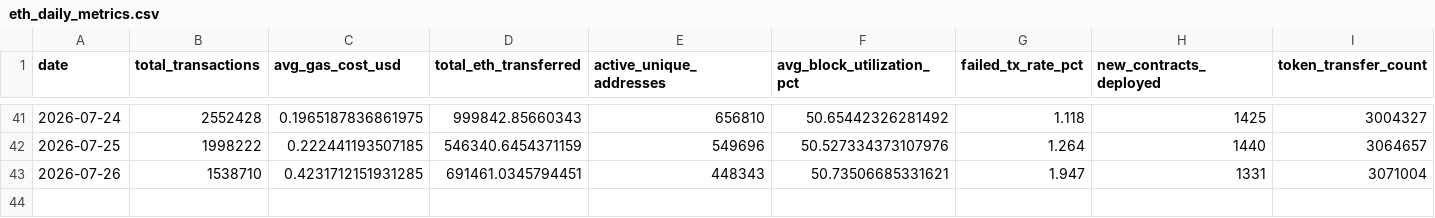
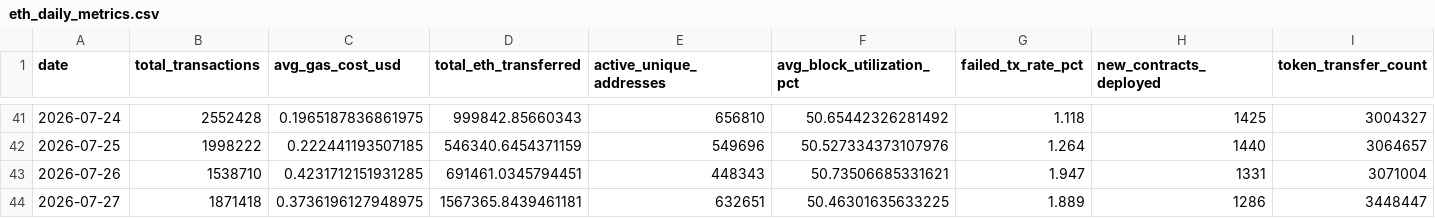
Before and after one commit to prakharsinghbachgoti/ethereumblockchainproject, a CSV file: data/eth_daily_metrics.csv, drawn as a sheet; only a part is shown, gaps mark what is left out; the diff names each change by its address in the sheet, - before the commit and + after, or states it on an @@ line.

```diff
--- a/data/eth_daily_metrics.csv
+++ b/data/eth_daily_metrics.csv
+row 44: 2026-07-27 | 1871418 | 0.3736196127948975 | 1567365.8439461181 | 632651 | 50.46301635633225 | 1.889 | 1286 | 3448447
```
